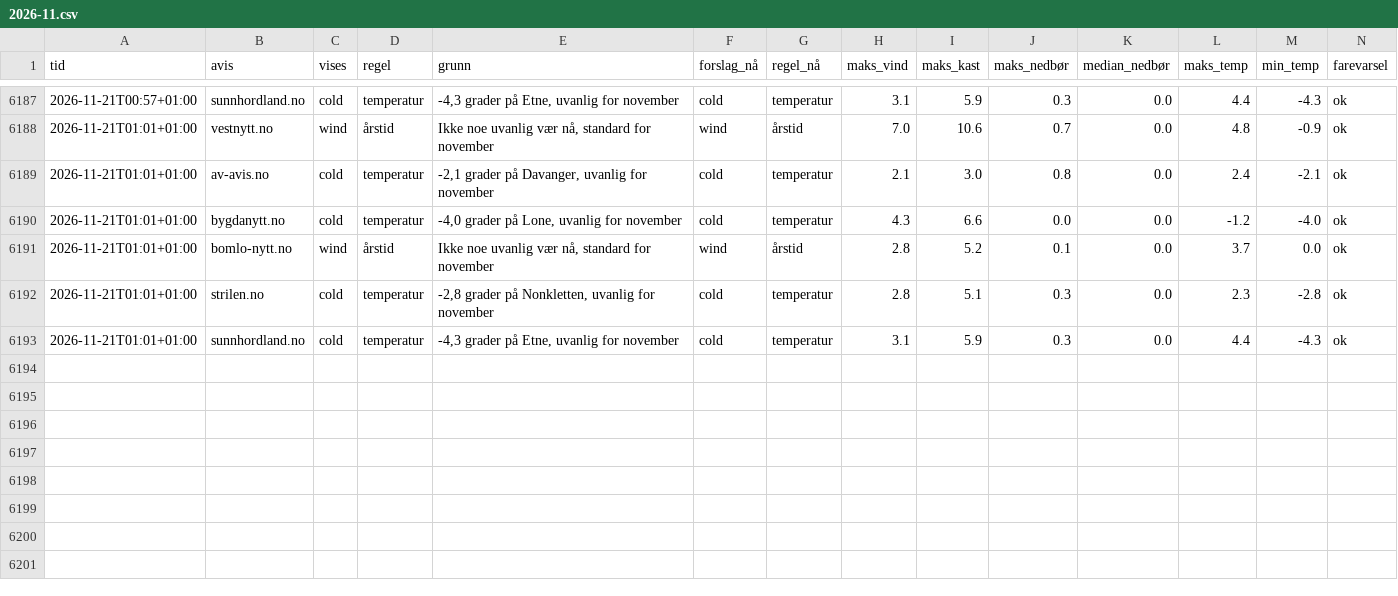
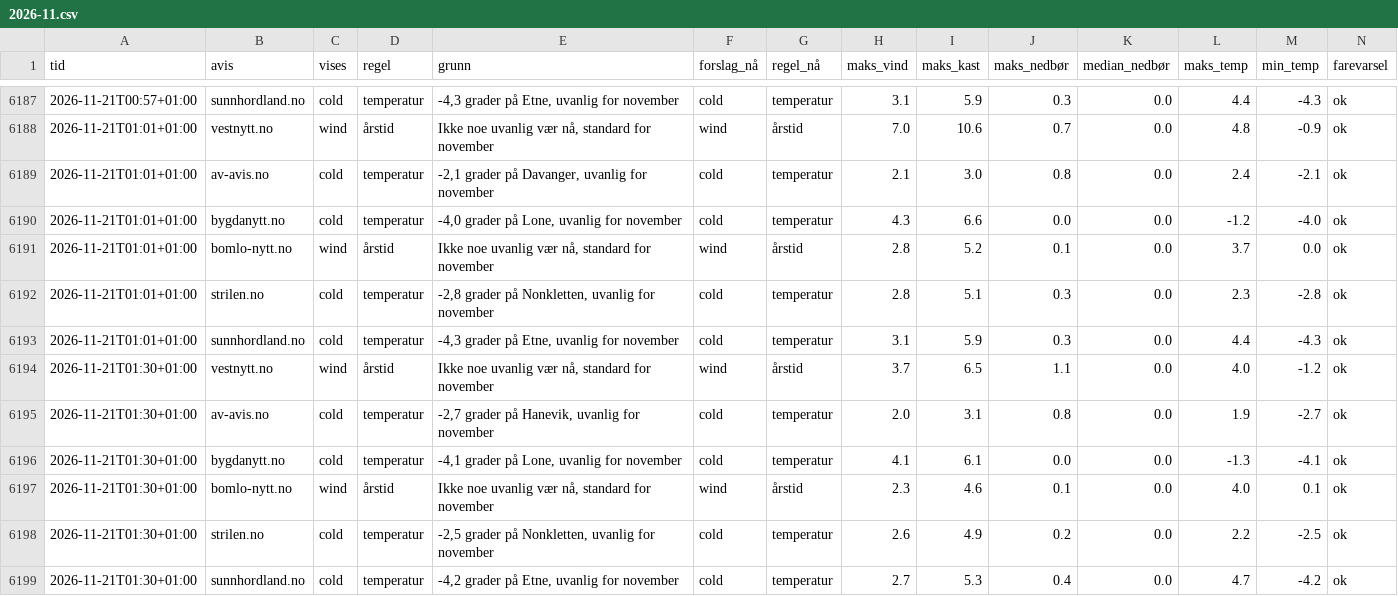
Before and after one commit to tactek/vaertype, a CSV file: logg/2026-11.csv, drawn as a sheet; only a part is shown, gaps mark what is left out; the diff names each change by its address in the sheet, - before the commit and + after, or states it on an @@ line.

```diff
--- a/logg/2026-11.csv
+++ b/logg/2026-11.csv
+row 6194: 2026-11-21T01:30+01:00 | vestnytt.no | wind | årstid | Ikke noe uvanlig vær nå, standard for november | wind | årstid | 3.7 | 6.5 | 1.1 | 0.0 | 4.0 | -1.2 | ok
+row 6195: 2026-11-21T01:30+01:00 | av-avis.no | cold | temperatur | -2,7 grader på Hanevik, uvanlig for november | cold | temperatur | 2.0 | 3.1 | 0.8 | 0.0 | 1.9 | -2.7 | ok
+row 6196: 2026-11-21T01:30+01:00 | bygdanytt.no | cold | temperatur | -4,1 grader på Lone, uvanlig for november | cold | temperatur | 4.1 | 6.1 | 0.0 | 0.0 | -1.3 | -4.1 | ok
+row 6197: 2026-11-21T01:30+01:00 | bomlo-nytt.no | wind | årstid | Ikke noe uvanlig vær nå, standard for november | wind | årstid | 2.3 | 4.6 | 0.1 | 0.0 | 4.0 | 0.1 | ok
+row 6198: 2026-11-21T01:30+01:00 | strilen.no | cold | temperatur | -2,5 grader på Nonkletten, uvanlig for november | cold | temperatur | 2.6 | 4.9 | 0.2 | 0.0 | 2.2 | -2.5 | ok
+row 6199: 2026-11-21T01:30+01:00 | sunnhordland.no | cold | temperatur | -4,2 grader på Etne, uvanlig for november | cold | temperatur | 2.7 | 5.3 | 0.4 | 0.0 | 4.7 | -4.2 | ok
```
Also changed, not shown: 6 other files.
